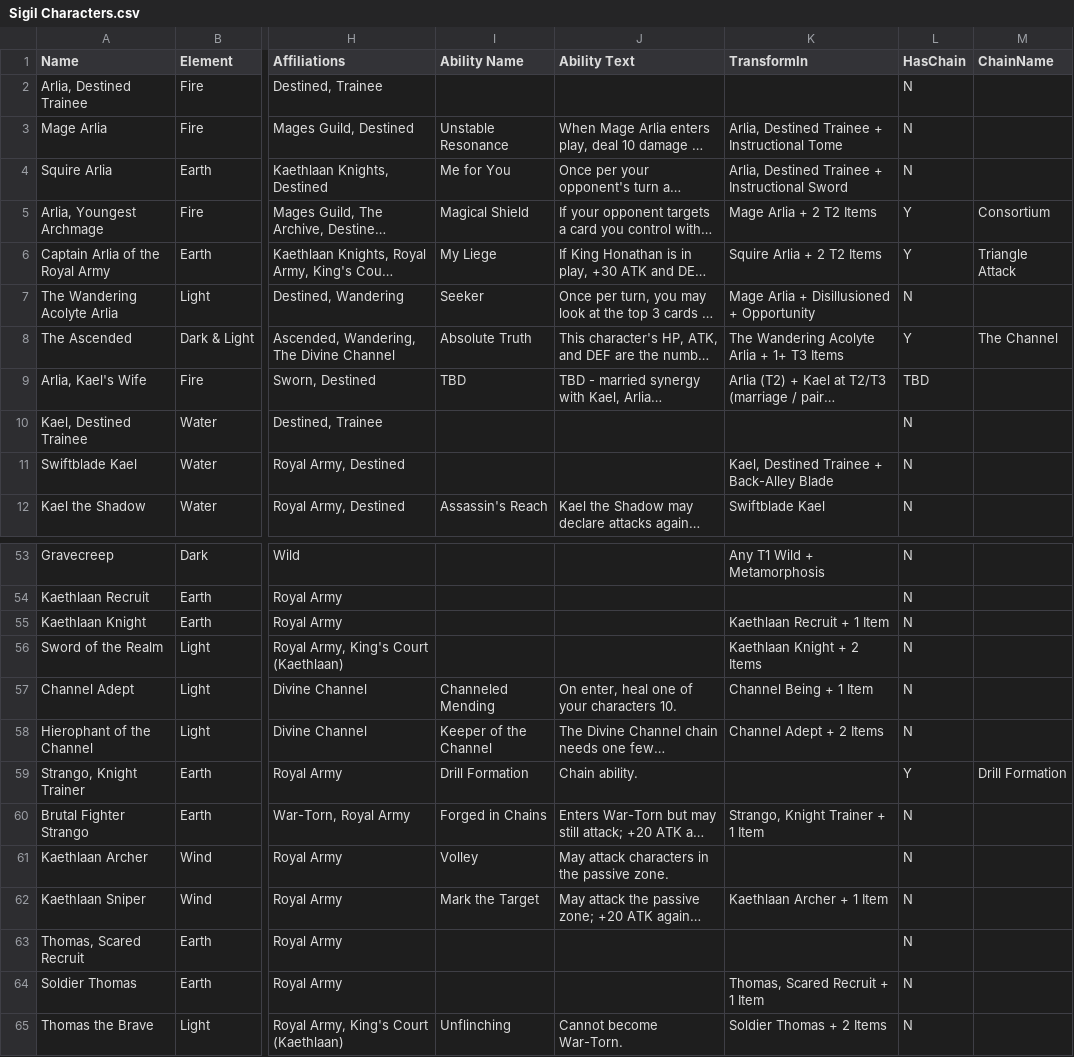
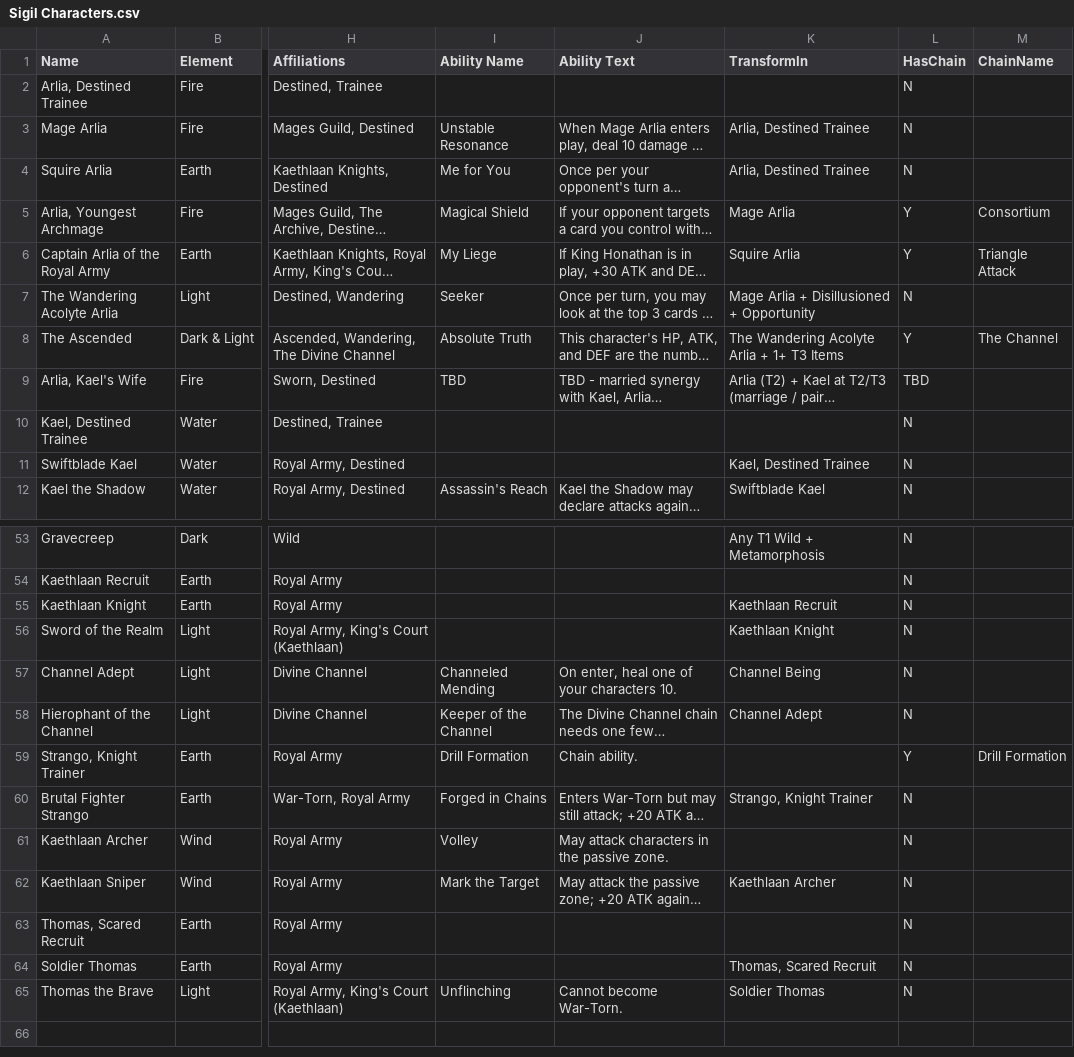
Before and after one commit to ajhollowayvrm/sigil-sim, a CSV file: docs/Sigil Characters.csv, drawn as a sheet; only a part is shown, gaps mark what is left out; long unchanged cells end in …; the diff names each change by its address in the sheet, - before the commit and + after, or states it on an @@ line.

```diff
--- a/docs/Sigil Characters.csv
+++ b/docs/Sigil Characters.csv
-K3 (TransformIn): Arlia, Destined Trainee + Instructional Tome
+K3 (TransformIn): Arlia, Destined Trainee
-K4 (TransformIn): Arlia, Destined Trainee + Instructional Sword
+K4 (TransformIn): Arlia, Destined Trainee
-K5 (TransformIn): Mage Arlia + 2 T2 Items
+K5 (TransformIn): Mage Arlia
-K6 (TransformIn): Squire Arlia + 2 T2 Items
+K6 (TransformIn): Squire Arlia
-K11 (TransformIn): Kael, Destined Trainee + Back-Alley Blade
+K11 (TransformIn): Kael, Destined Trainee
-K55 (TransformIn): Kaethlaan Recruit + 1 Item
+K55 (TransformIn): Kaethlaan Recruit
-K56 (TransformIn): Kaethlaan Knight + 2 Items
+K56 (TransformIn): Kaethlaan Knight
-K57 (TransformIn): Channel Being + 1 Item
+K57 (TransformIn): Channel Being
-K58 (TransformIn): Channel Adept + 2 Items
+K58 (TransformIn): Channel Adept
-K60 (TransformIn): Strango, Knight Trainer + 1 Item
+K60 (TransformIn): Strango, Knight Trainer
-K62 (TransformIn): Kaethlaan Archer + 1 Item
+K62 (TransformIn): Kaethlaan Archer
-K64 (TransformIn): Thomas, Scared Recruit + 1 Item
+K64 (TransformIn): Thomas, Scared Recruit
-K65 (TransformIn): Soldier Thomas + 2 Items
+K65 (TransformIn): Soldier Thomas
```
Also changed, not shown: 6 other files.
